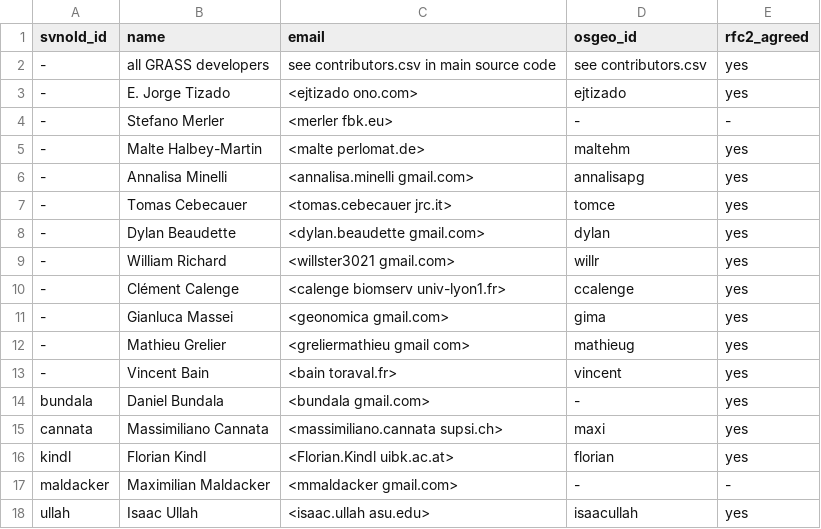
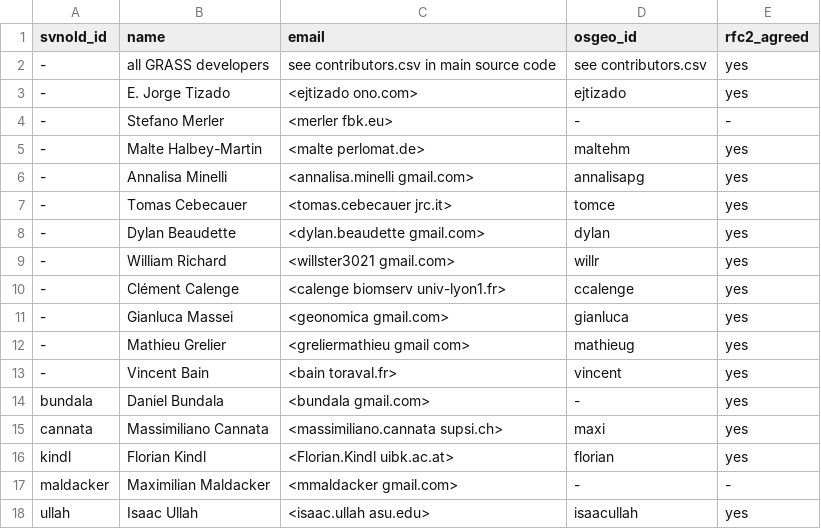
Before and after one commit to OSGeo/grass-addons, a CSV file: contributors.csv, drawn as a sheet.

Commit message:
osgeoid corrected
git-svn-id: https://svn.osgeo.org/grass/grass-addons@35697 15284696-431f-4ddb-bdfa-cd5b030d7da7

```diff
--- a/contributors.csv
+++ b/contributors.csv
@@ -10,3 +10,3 @@ svnold_id,name,email,osgeo_id,rfc2_agreed
 -,Clément Calenge,<calenge biomserv univ-lyon1.fr>,ccalenge,yes
--,Gianluca Massei,<geonomica gmail.com>,gima,yes
+-,Gianluca Massei,<geonomica gmail.com>,gianluca,yes
 -,Mathieu Grelier,<greliermathieu gmail com>,mathieug,yes
```
